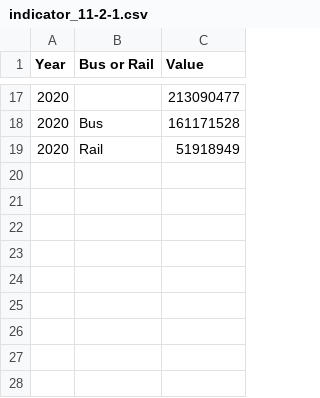
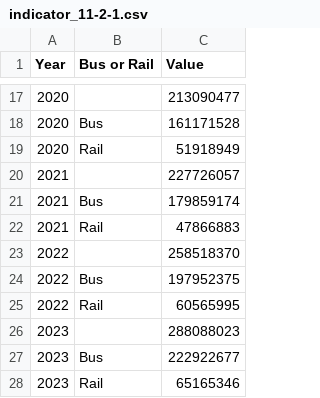
Before and after one commit to CityOfLosAngeles/open-sdg-data-starter, a CSV file: data/indicator_11-2-1.csv, drawn as a sheet; only a part is shown, gaps mark what is left out; the diff names each change by its address in the sheet, - before the commit and + after, or states it on an @@ line.

Commit message:
11-2-1 update

```diff
--- a/data/indicator_11-2-1.csv
+++ b/data/indicator_11-2-1.csv
+row 20: 2021 |  | 227726057
+row 21: 2021 | Bus | 179859174
+row 22: 2021 | Rail | 47866883
+row 23: 2022 |  | 258518370
+row 24: 2022 | Bus | 197952375
+row 25: 2022 | Rail | 60565995
+row 26: 2023 |  | 288088023
+row 27: 2023 | Bus | 222922677
+row 28: 2023 | Rail | 65165346
```
